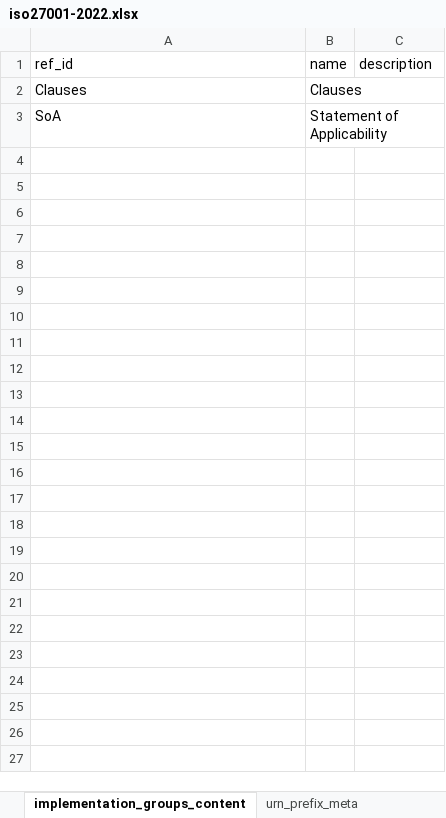
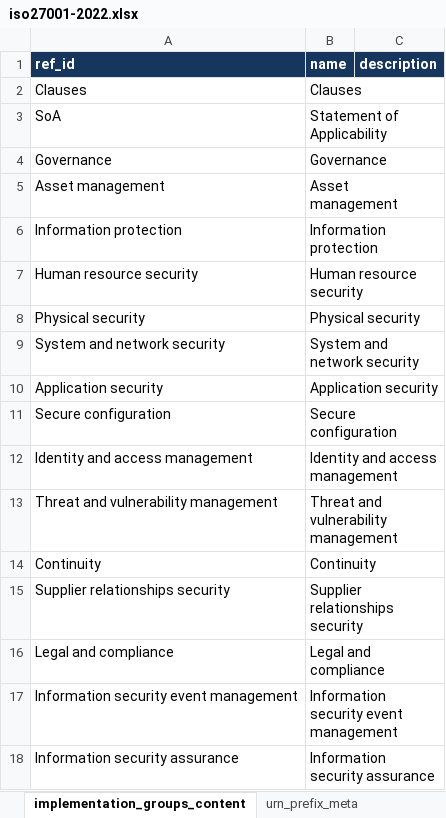
Before and after one commit to intuitem/ciso-assistant-community, an Excel workbook: tools/excel/iso27001/iso27001-2022.xlsx, sheet implementation_groups_content, drawn as a sheet; values as stored, in another font and other column widths than the file's, no borders; the diff names each change by its address in the sheet, - before the commit and + after, or states it on an @@ line.

Commit message:
Add operational capabilities
15 operational capabilities from ISO/IEC 27002:2022 have been added to the implementation groups.

```diff
--- a/tools/excel/iso27001/iso27001-2022.xlsx (sheet implementation_groups_content)
+++ b/tools/excel/iso27001/iso27001-2022.xlsx (sheet implementation_groups_content)
@@ A1:C1 fill: none → #17365D, bold: off → on, text colour: black → #FFFFFF @@
+row 4: Governance | Governance
+row 5: Asset management | Asset management
+row 6: Information protection | Information protection
+row 7: Human resource security | Human resource security
+row 8: Physical security | Physical security
+row 9: System and network security | System and network security
+row 10: Application security | Application security
+row 11: Secure configuration | Secure configuration
+row 12: Identity and access management | Identity and access management
+row 13: Threat and vulnerability management | Threat and vulnerability management
+row 14: Continuity | Continuity
+row 15: Supplier relationships security | Supplier relationships security
+row 16: Legal and compliance | Legal and compliance
+row 17: Information security event management | Information security event management
+row 18: Information security assurance | Information security assurance
```
Also changed, not shown: sheet req_content, sheet library_meta, 1 other file.
